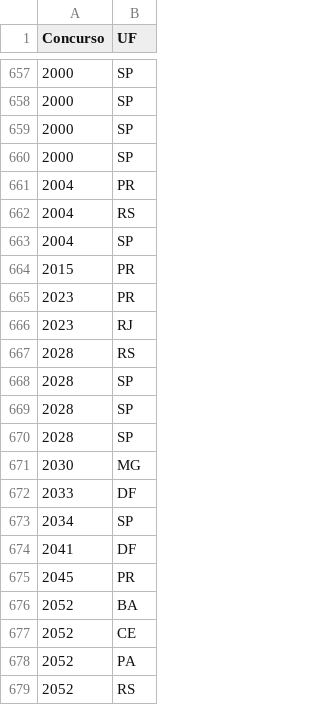
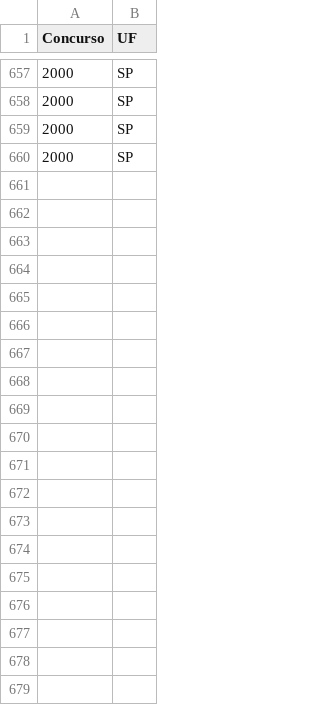
Before and after one commit to brunohpmarques/megasena-cpadd, a CSV file: clean-data-estados.csv, drawn as a sheet; only a part is shown, gaps mark what is left out.

```diff
--- a/clean-data-estados.csv
+++ b/clean-data-estados.csv
@@ -660,20 +660 @@
 2000;"SP"
-2004;"PR"
-2004;"RS"
-2004;"SP"
-2015;"PR"
-2023;"PR"
-2023;"RJ"
-2028;"RS"
-2028;"SP"
-2028;"SP"
-2028;"SP"
-2030;"MG"
-2033;"DF"
-2034;"SP"
-2041;"DF"
-2045;"PR"
-2052;"BA"
-2052;"CE"
-2052;"PA"
-2052;"RS"
```
Also changed, not shown: clean-data-dezenas.csv, clean-data.csv, 4 other files.
